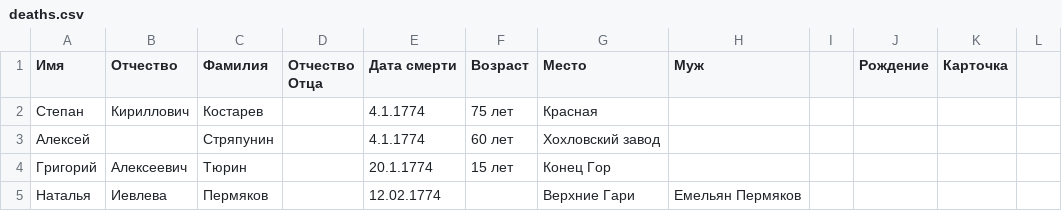
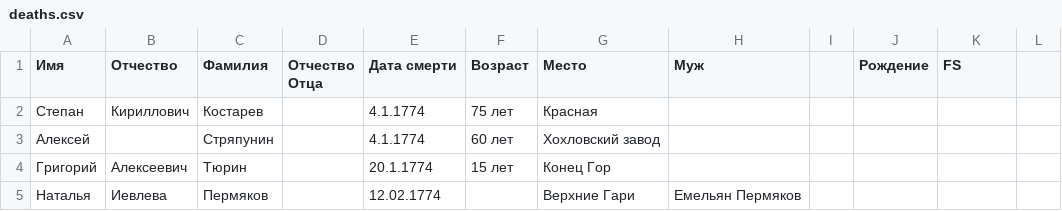
Before and after one commit to BolotovKonstantine/AncestorsPandas, a CSV file: data/deaths.csv, drawn as a sheet; only a part is shown.

Commit message:
Add data normalization and visualization modules
Introduced `normalizations.py` for reusable data cleaning functions and `visualizations.py` for plotting utilities. Refactored `main.py` to utilize these modules, improving code modularity and readability.

```diff
--- a/data/deaths.csv
+++ b/data/deaths.csv
@@ -1,2 +1,2 @@
-Имя;Отчество;Фамилия;Отчество Отца;Дата смерти;Возраст;Место;Муж;;Рождение;Карточка;
+Имя;Отчество;Фамилия;Отчество Отца;Дата смерти;Возраст;Место;Муж;;Рождение;FS;
 Степан;Кириллович;Костарев;;4.1.1774;75 лет;Красная;;;;;
```
Also changed, not shown: 6 other files.
